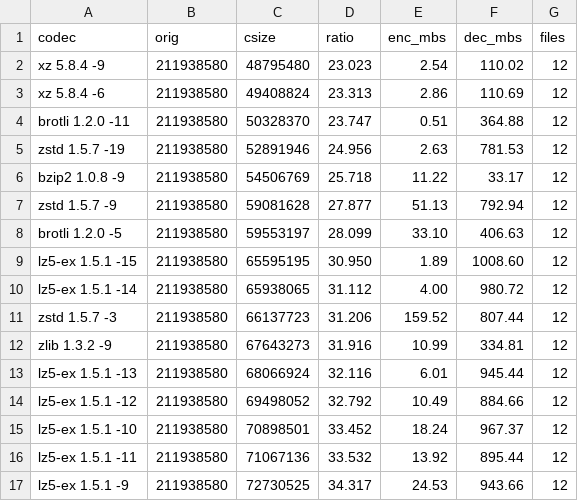
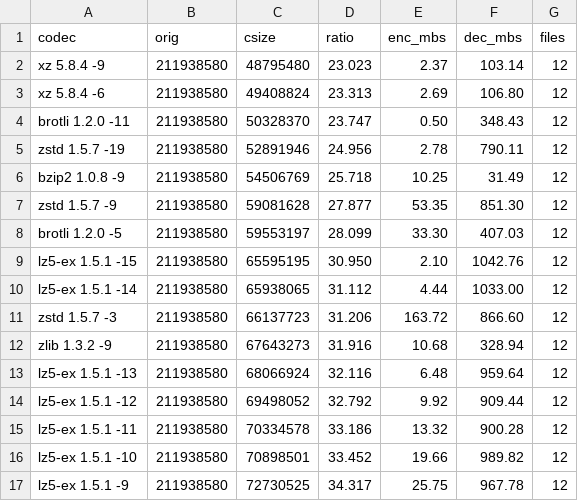
Before and after one commit to YadeWira/lz5-ex, a CSV file: bench/silesia-aggregated.csv, drawn as a sheet; only a part is shown; the diff covers the shown part only.

```diff
--- a/bench/silesia-aggregated.csv
+++ b/bench/silesia-aggregated.csv
@@ -1,17 +1,17 @@
 codec,orig,csize,ratio,enc_mbs,dec_mbs,files
-xz 5.8.4 -9,211938580,48795480,23.023,2.54,110.02,12
-xz 5.8.4 -6,211938580,49408824,23.313,2.86,110.69,12
-brotli 1.2.0 -11,211938580,50328370,23.747,0.51,364.88,12
-zstd 1.5.7 -19,211938580,52891946,24.956,2.63,781.53,12
-bzip2 1.0.8 -9,211938580,54506769,25.718,11.22,33.17,12
-zstd 1.5.7 -9,211938580,59081628,27.877,51.13,792.94,12
-brotli 1.2.0 -5,211938580,59553197,28.099,33.10,406.63,12
-lz5-ex 1.5.1 -15,211938580,65595195,30.950,1.89,1008.60,12
-lz5-ex 1.5.1 -14,211938580,65938065,31.112,4.00,980.72,12
-zstd 1.5.7 -3,211938580,66137723,31.206,159.52,807.44,12
-zlib 1.3.2 -9,211938580,67643273,31.916,10.99,334.81,12
-lz5-ex 1.5.1 -13,211938580,68066924,32.116,6.01,945.44,12
-lz5-ex 1.5.1 -12,211938580,69498052,32.792,10.49,884.66,12
-lz5-ex 1.5.1 -10,211938580,70898501,33.452,18.24,967.37,12
-lz5-ex 1.5.1 -11,211938580,71067136,33.532,13.92,895.44,12
-lz5-ex 1.5.1 -9,211938580,72730525,34.317,24.53,943.66,12
+xz 5.8.4 -9,211938580,48795480,23.023,2.37,103.14,12
+xz 5.8.4 -6,211938580,49408824,23.313,2.69,106.80,12
+brotli 1.2.0 -11,211938580,50328370,23.747,0.50,348.43,12
+zstd 1.5.7 -19,211938580,52891946,24.956,2.78,790.11,12
+bzip2 1.0.8 -9,211938580,54506769,25.718,10.25,31.49,12
+zstd 1.5.7 -9,211938580,59081628,27.877,53.35,851.30,12
+brotli 1.2.0 -5,211938580,59553197,28.099,33.30,407.03,12
+lz5-ex 1.5.1 -15,211938580,65595195,30.950,2.10,1042.76,12
+lz5-ex 1.5.1 -14,211938580,65938065,31.112,4.44,1033.00,12
+zstd 1.5.7 -3,211938580,66137723,31.206,163.72,866.60,12
+zlib 1.3.2 -9,211938580,67643273,31.916,10.68,328.94,12
+lz5-ex 1.5.1 -13,211938580,68066924,32.116,6.48,959.64,12
+lz5-ex 1.5.1 -12,211938580,69498052,32.792,9.92,909.44,12
+lz5-ex 1.5.1 -11,211938580,70334578,33.186,13.32,900.28,12
+lz5-ex 1.5.1 -10,211938580,70898501,33.452,19.66,989.82,12
+lz5-ex 1.5.1 -9,211938580,72730525,34.317,25.75,967.78,12
```
Also changed, not shown: 26 edited cells elsewhere in this file, bench/silesia.csv, 1 other file.
